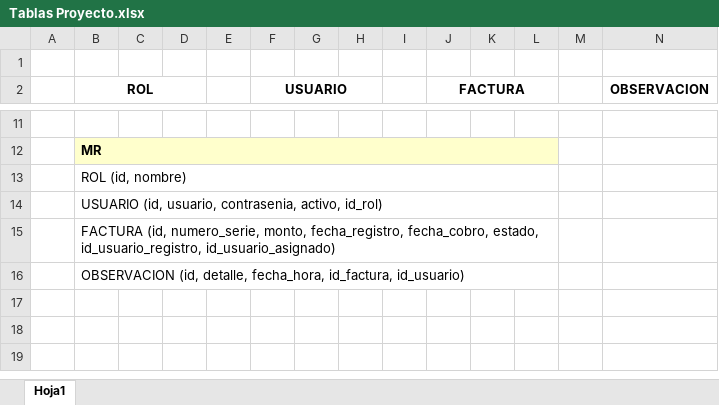
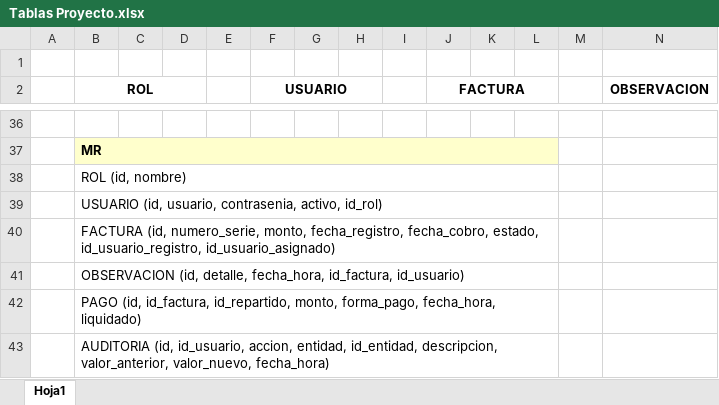
Before and after one commit to paolinialvaro20/Proyecto-Final, an Excel workbook: Tablas Proyecto.xlsx, sheet Hoja1, drawn as a sheet; only a part is shown, gaps mark what is left out; values as stored, in another font and other column widths than the file's, no borders; rows hold the shown columns only; the diff covers the shown part only; the diff names each change by its address in the sheet, - before the commit and + after, or states it on an @@ line.

```diff
--- a/Tablas Proyecto.xlsx (sheet Hoja1)
+++ b/Tablas Proyecto.xlsx (sheet Hoja1)
+row 42:  | PAGO (id, id_factura, id_repartido, monto, forma_pago, fecha_hora, liquidado)
+row 43:  | AUDITORIA (id, id_usuario, accion, entidad, id_entidad, descripcion, valor_anterior, valor_nuevo, fecha_hora)
```
Also changed, not shown: 25 added rows, 4 edited cells, cell formats and merged cells elsewhere in this sheet.
